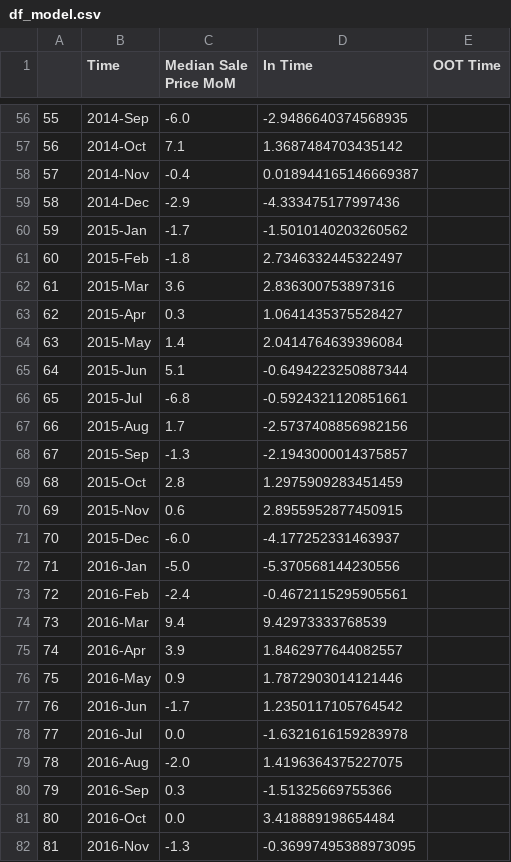
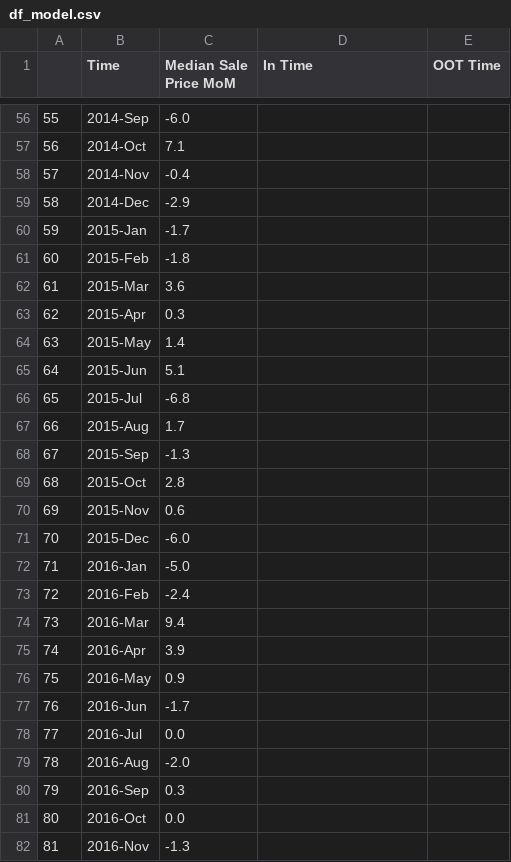
Before and after one commit to iuniorhsiung/mod4_project_DC_housing_price, a CSV file: data/df_model.csv, drawn as a sheet; only a part is shown, gaps mark what is left out; the diff covers the shown part only.

```diff
--- a/data/df_model.csv
+++ b/data/df_model.csv
@@ -56,27 +56,27 @@
-55,2014-Sep,-6.0,-2.9486640374568935,
-56,2014-Oct,7.1,1.3687484703435142,
-57,2014-Nov,-0.4,0.018944165146669387,
-58,2014-Dec,-2.9,-4.333475177997436,
-59,2015-Jan,-1.7,-1.5010140203260562,
-60,2015-Feb,-1.8,2.7346332445322497,
-61,2015-Mar,3.6,2.836300753897316,
-62,2015-Apr,0.3,1.0641435375528427,
-63,2015-May,1.4,2.0414764639396084,
-64,2015-Jun,5.1,-0.6494223250887344,
-65,2015-Jul,-6.8,-0.5924321120851661,
-66,2015-Aug,1.7,-2.5737408856982156,
-67,2015-Sep,-1.3,-2.1943000014375857,
-68,2015-Oct,2.8,1.2975909283451459,
-69,2015-Nov,0.6,2.8955952877450915,
-70,2015-Dec,-6.0,-4.177252331463937,
-71,2016-Jan,-5.0,-5.370568144230556,
-72,2016-Feb,-2.4,-0.4672115295905561,
-73,2016-Mar,9.4,9.42973333768539,
-74,2016-Apr,3.9,1.8462977644082557,
-75,2016-May,0.9,1.7872903014121446,
-76,2016-Jun,-1.7,1.2350117105764542,
-77,2016-Jul,0.0,-1.6321616159283978,
-78,2016-Aug,-2.0,1.4196364375227075,
-79,2016-Sep,0.3,-1.51325669755366,
-80,2016-Oct,0.0,3.418889198654484,
-81,2016-Nov,-1.3,-0.36997495388973095,
+55,2014-Sep,-6.0,,
+56,2014-Oct,7.1,,
+57,2014-Nov,-0.4,,
+58,2014-Dec,-2.9,,
+59,2015-Jan,-1.7,,
+60,2015-Feb,-1.8,,
+61,2015-Mar,3.6,,
+62,2015-Apr,0.3,,
+63,2015-May,1.4,,
+64,2015-Jun,5.1,,
+65,2015-Jul,-6.8,,
+66,2015-Aug,1.7,,
+67,2015-Sep,-1.3,,
+68,2015-Oct,2.8,,
+69,2015-Nov,0.6,,
+70,2015-Dec,-6.0,,
+71,2016-Jan,-5.0,,
+72,2016-Feb,-2.4,,
+73,2016-Mar,9.4,,
+74,2016-Apr,3.9,,
+75,2016-May,0.9,,
+76,2016-Jun,-1.7,,
+77,2016-Jul,0.0,,
+78,2016-Aug,-2.0,,
+79,2016-Sep,0.3,,
+80,2016-Oct,0.0,,
+81,2016-Nov,-1.3,,
```
Also changed, not shown: 89 edited cells elsewhere in this file, data/df_predict.csv, 4 other files.
